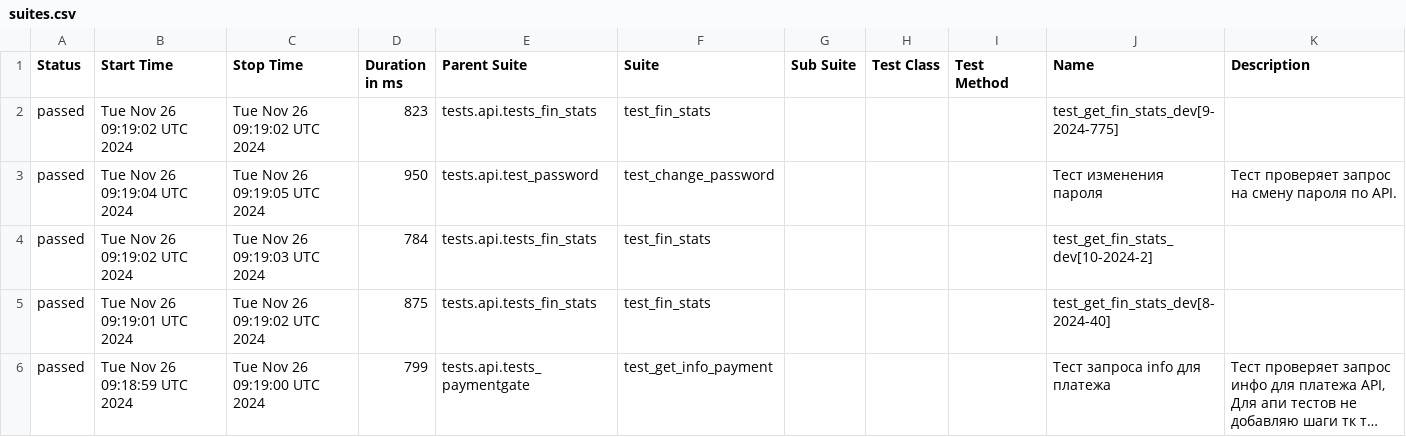
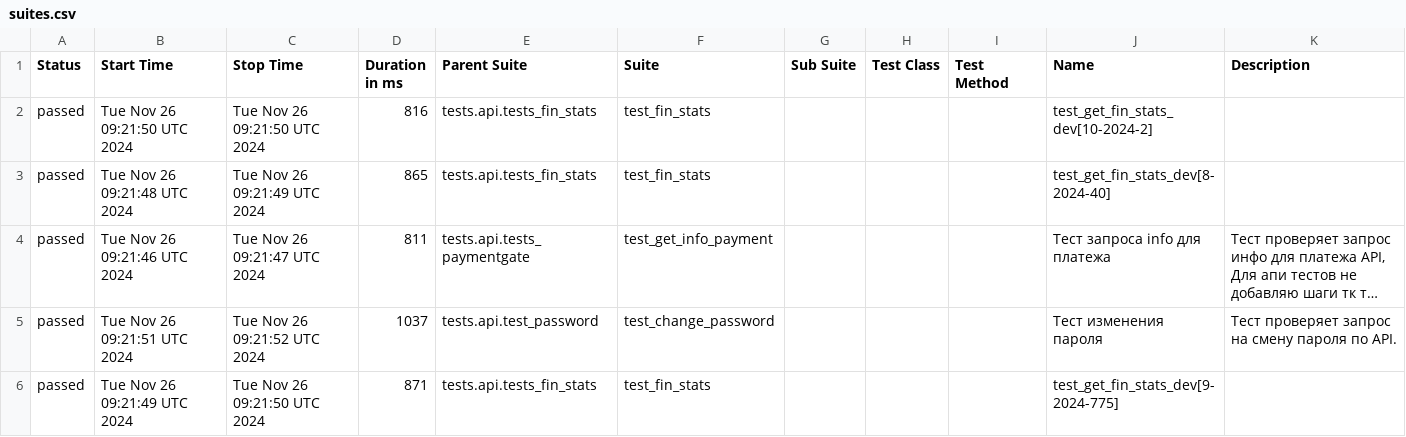
Before and after one commit to VadimZhuckow/allure_report, a CSV file: data/suites.csv, drawn as a sheet; long unchanged cells end in …; removed rows and columns are numbered as before the commit, all else as after; the diff names each change by its address in the sheet, - before the commit and + after, or states it on an @@ line.

```diff
--- a/data/suites.csv
+++ b/data/suites.csv
-row 2: passed | Tue Nov 26 09:19:02 UTC 2024 | Tue Nov 26 09:19:02 UTC 2024 | 823 | tests.api.tests_fin_stats | test_fin_stats |  |  |  | test_get_fin_stats_dev[9-2024-775]
-row 3: passed | Tue Nov 26 09:19:04 UTC 2024 | Tue Nov 26 09:19:05 UTC 2024 | 950 | tests.api.test_password | test_change_password |  |  |  | Тест изменения пароля | Тест проверяет запрос на смену пароля по API.
-B2 (Start Time): Tue Nov 26 09:19:02 UTC 2024
+B2 (Start Time): Tue Nov 26 09:21:50 UTC 2024
-C2 (Stop Time): Tue Nov 26 09:19:03 UTC 2024
+C2 (Stop Time): Tue Nov 26 09:21:50 UTC 2024
-D2 (Duration in ms): 784
+D2 (Duration in ms): 816
-B3 (Start Time): Tue Nov 26 09:19:01 UTC 2024
+B3 (Start Time): Tue Nov 26 09:21:48 UTC 2024
-C3 (Stop Time): Tue Nov 26 09:19:02 UTC 2024
+C3 (Stop Time): Tue Nov 26 09:21:49 UTC 2024
-D3 (Duration in ms): 875
+D3 (Duration in ms): 865
-B4 (Start Time): Tue Nov 26 09:18:59 UTC 2024
+B4 (Start Time): Tue Nov 26 09:21:46 UTC 2024
-C4 (Stop Time): Tue Nov 26 09:19:00 UTC 2024
+C4 (Stop Time): Tue Nov 26 09:21:47 UTC 2024
-D4 (Duration in ms): 799
+D4 (Duration in ms): 811
+row 5: passed | Tue Nov 26 09:21:51 UTC 2024 | Tue Nov 26 09:21:52 UTC 2024 | 1037 | tests.api.test_password | test_change_password |  |  |  | Тест изменения пароля | Тест проверяет запрос на смену пароля по API.
+row 6: passed | Tue Nov 26 09:21:49 UTC 2024 | Tue Nov 26 09:21:50 UTC 2024 | 871 | tests.api.tests_fin_stats | test_fin_stats |  |  |  | test_get_fin_stats_dev[9-2024-775]
```
Also changed, not shown: 19 other files.
